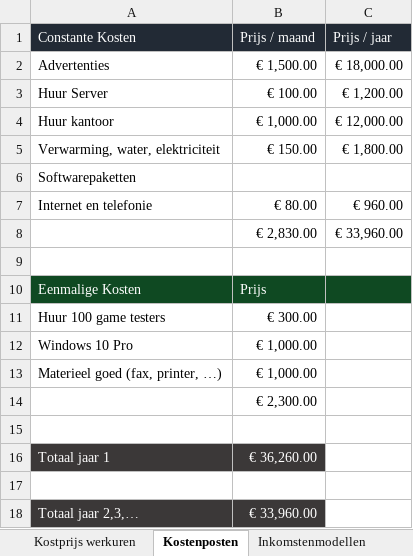
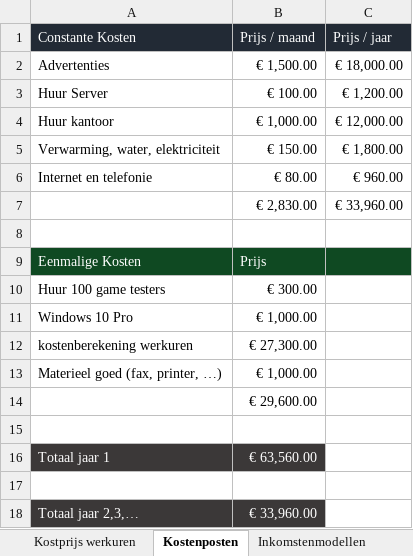
Before and after one commit to Yentis/Geometry-Infringement, an Excel workbook: Ontwikkelingstraject/Kostenberekening en monetisation.xlsx, sheet Kostenposten, drawn as a sheet; values as stored, in another font and other column widths than the file's, no borders; removed rows and columns are numbered as before the commit, all else as after; the diff names each change by its address in the sheet, - before the commit and + after, or states it on an @@ line.

```diff
--- a/Ontwikkelingstraject/Kostenberekening en monetisation.xlsx (sheet Kostenposten)
+++ b/Ontwikkelingstraject/Kostenberekening en monetisation.xlsx (sheet Kostenposten)
-row 6: Softwarepaketten
+row 12: kostenberekening werkuren | € 27,300.00
-B14 (Prijs / maand): € 2,300.00
+B14 (Prijs / maand): € 29,600.00
-B16 (Prijs / maand): € 36,260.00
+B16 (Prijs / maand): € 63,560.00
```
Also changed, not shown: sheet Break-Even schatting, formulas that keep their value.
